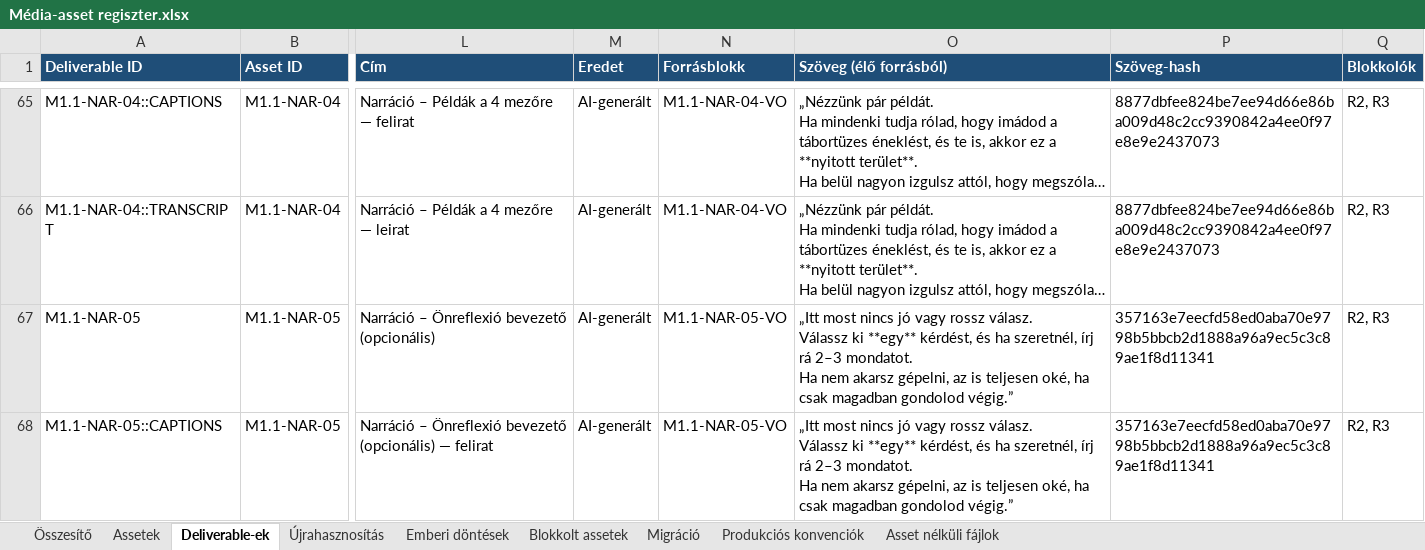
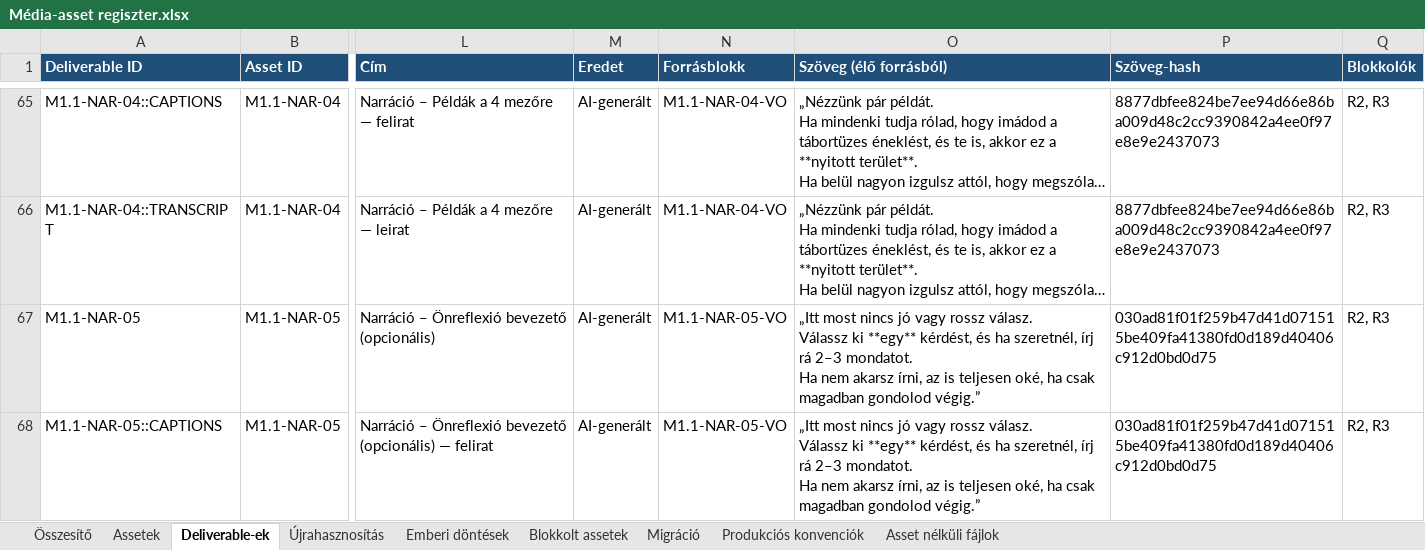
Before and after one commit to hasomerhacairhu/modszertani-kepzes, an Excel workbook: 02 Tervezet/Média-assetek/Média-asset regiszter.xlsx, sheet Deliverable-ek, drawn as a sheet; only a part is shown, gaps mark what is left out; long unchanged cells end in …; values as stored, in another font and other column widths than the file's, no borders; the diff covers the shown part only; the diff names each change by its address in the sheet, - before the commit and + after, or states it on an @@ line.

```diff
--- a/02 Tervezet/Média-assetek/Média-asset regiszter.xlsx (sheet Deliverable-ek)
+++ b/02 Tervezet/Média-assetek/Média-asset regiszter.xlsx (sheet Deliverable-ek)
-O67:O68 (Szöveg (élő forrásból)): …nem akarsz gépelni, az is…
+O67:O68 (Szöveg (élő forrásból)): …nem akarsz írni, az is…
-P67:P68 (Szöveg-hash): 357163e7eecfd58ed0aba70e9798b5bbcb2d1888a96a9ec5c3c89ae1f8d11341
+P67:P68 (Szöveg-hash): 030ad81f01f259b47d41d071515be409fa41380fd0d189d40406c912d0bd0d75
```
Also changed, not shown: 37 edited cells elsewhere in this sheet, sheet Assetek, 5 other files.
